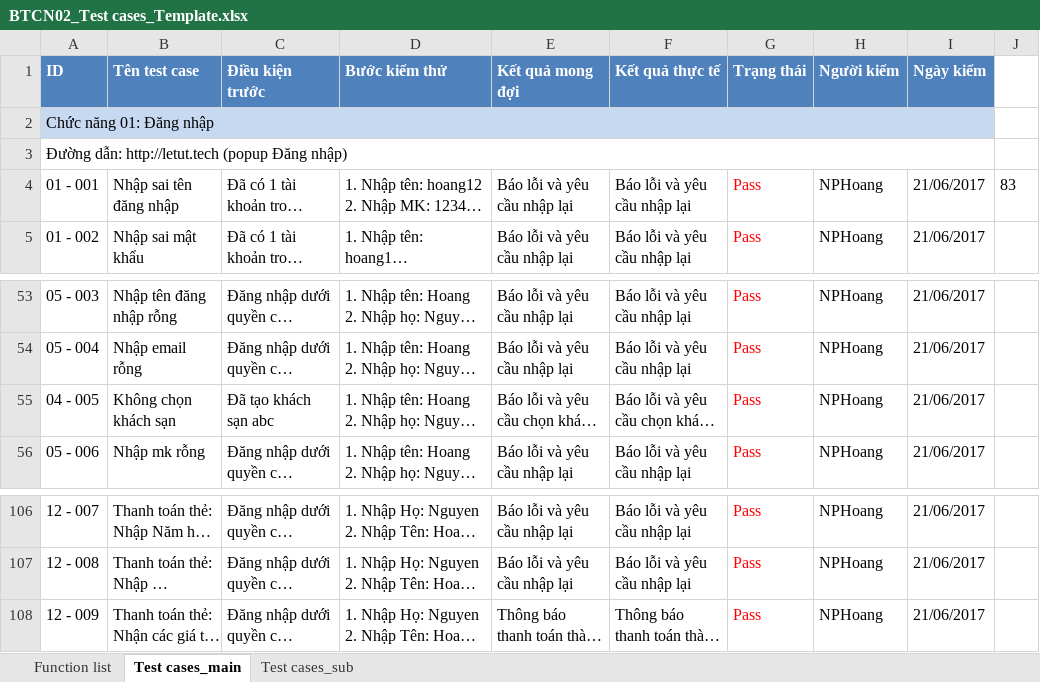
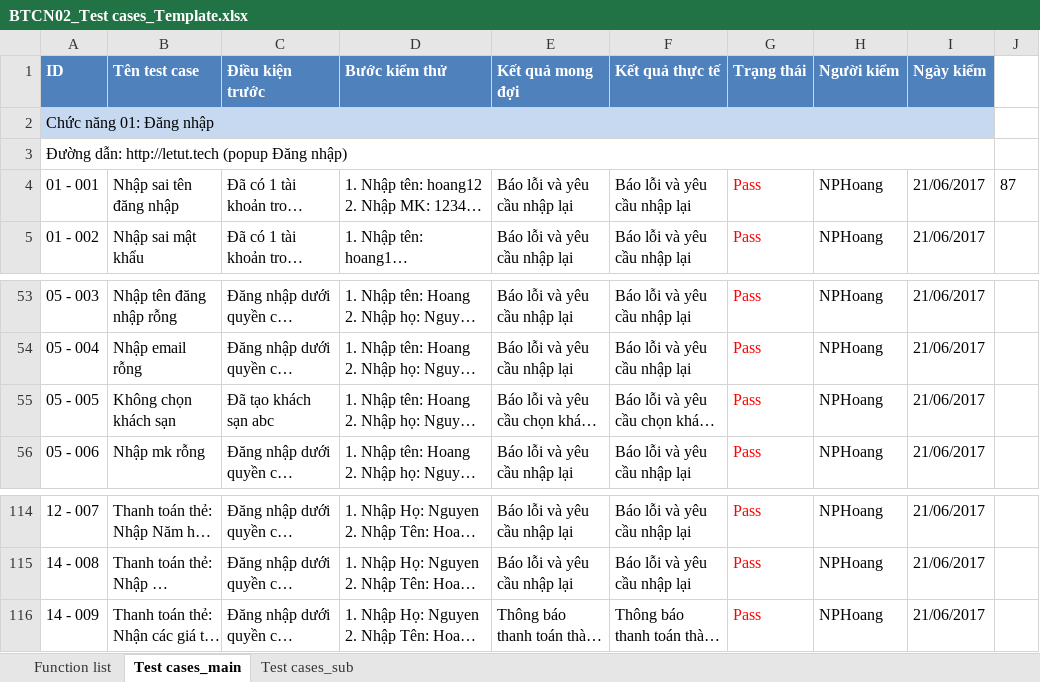
Before and after one commit to hoang2101/THESIS, an Excel workbook: 4_testing/BTCN02_Test cases_Template.xlsx, sheet Test cases_main, drawn as a sheet; only a part is shown, gaps mark what is left out; long unchanged cells end in …; values as stored, in another font and other column widths than the file's, no borders; addresses are those after the commit; the diff covers the shown part only; the diff names each change by its address in the sheet, - before the commit and + after, or states it on an @@ line.

```diff
--- a/4_testing/BTCN02_Test cases_Template.xlsx (sheet Test cases_main)
+++ b/4_testing/BTCN02_Test cases_Template.xlsx (sheet Test cases_main)
-J4: 83
+J4: 87
-A55 (ID): 04 - 005
+A55 (ID): 05 - 005
-A115 (ID): 12 - 008
+A115 (ID): 14 - 008
-A116 (ID): 12 - 009
+A116 (ID): 14 - 009
```
Also changed, not shown: 8 added rows and 14 edited cells elsewhere in this sheet, sheet Test cases_sub.
